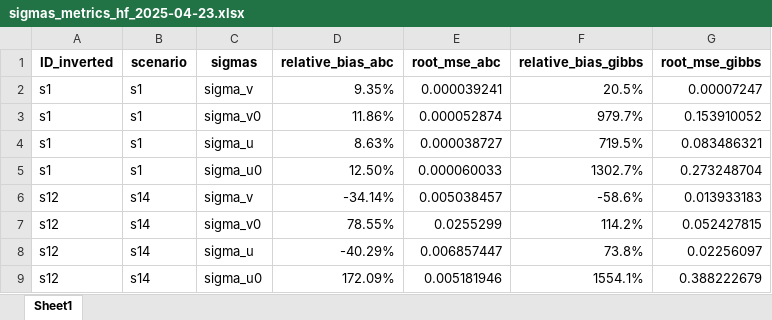
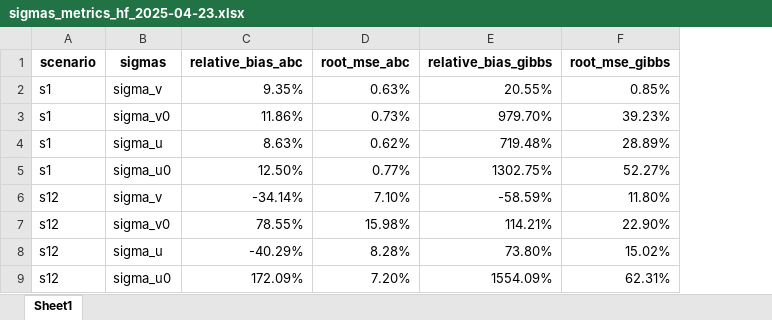
Before and after one commit to jdrengifoc/auto_apolo, an Excel workbook: abc4sfa/4_error_measurements/data/output/simulations/hf/sigmas_metrics_hf_2025-04-23.xlsx, sheet Sheet1, drawn as a sheet; values as stored, in another font and other column widths than the file's, no borders; removed rows and columns are numbered as before the commit, all else as after; the diff names each change by its address in the sheet, - before the commit and + after, or states it on an @@ line.

```diff
--- a/abc4sfa/4_error_measurements/data/output/simulations/hf/sigmas_metrics_hf_2025-04-23.xlsx (sheet Sheet1)
+++ b/abc4sfa/4_error_measurements/data/output/simulations/hf/sigmas_metrics_hf_2025-04-23.xlsx (sheet Sheet1)
-column A (ID_inverted), rows 2-9: s1 | s1 | s1 | s1 | s12 | s12 | s12 | s12
-D2 (root_mse_abc): 0.000039241
+D2 (root_mse_abc): 0.63%
-E2 (relative_bias_gibbs): 20.5%
+E2 (relative_bias_gibbs): 20.55%
-F2 (root_mse_gibbs): 0.00007247
+F2 (root_mse_gibbs): 0.85%
-D3 (root_mse_abc): 0.000052874
+D3 (root_mse_abc): 0.73%
-E3 (relative_bias_gibbs): 979.7%
+E3 (relative_bias_gibbs): 979.70%
-F3 (root_mse_gibbs): 0.153910052
+F3 (root_mse_gibbs): 39.23%
-D4 (root_mse_abc): 0.000038727
+D4 (root_mse_abc): 0.62%
-E4 (relative_bias_gibbs): 719.5%
+E4 (relative_bias_gibbs): 719.48%
-F4 (root_mse_gibbs): 0.083486321
+F4 (root_mse_gibbs): 28.89%
-D5 (root_mse_abc): 0.000060033
+D5 (root_mse_abc): 0.77%
-E5 (relative_bias_gibbs): 1302.7%
+E5 (relative_bias_gibbs): 1302.75%
-F5 (root_mse_gibbs): 0.273248704
+F5 (root_mse_gibbs): 52.27%
-A6:A9 (scenario): s14
+A6:A9 (scenario): s12
-D6 (root_mse_abc): 0.005038457
+D6 (root_mse_abc): 7.10%
-E6 (relative_bias_gibbs): -58.6%
+E6 (relative_bias_gibbs): -58.59%
-F6 (root_mse_gibbs): 0.013933183
+F6 (root_mse_gibbs): 11.80%
-D7 (root_mse_abc): 0.0255299
+D7 (root_mse_abc): 15.98%
-E7 (relative_bias_gibbs): 114.2%
+E7 (relative_bias_gibbs): 114.21%
-F7 (root_mse_gibbs): 0.052427815
+F7 (root_mse_gibbs): 22.90%
-D8 (root_mse_abc): 0.006857447
+D8 (root_mse_abc): 8.28%
-E8 (relative_bias_gibbs): 73.8%
+E8 (relative_bias_gibbs): 73.80%
-F8 (root_mse_gibbs): 0.02256097
+F8 (root_mse_gibbs): 15.02%
-D9 (root_mse_abc): 0.005181946
+D9 (root_mse_abc): 7.20%
-E9 (relative_bias_gibbs): 1554.1%
+E9 (relative_bias_gibbs): 1554.09%
-F9 (root_mse_gibbs): 0.388222679
+F9 (root_mse_gibbs): 62.31%
```
Also changed, not shown: abc4sfa/4_error_measurements/data/output/simulations/hf/simulation_hn_misspecification_exp_2025-04-23.xlsx, 3 other files.
